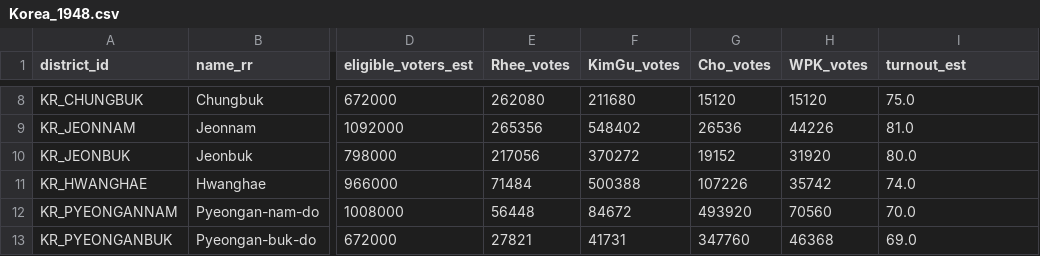
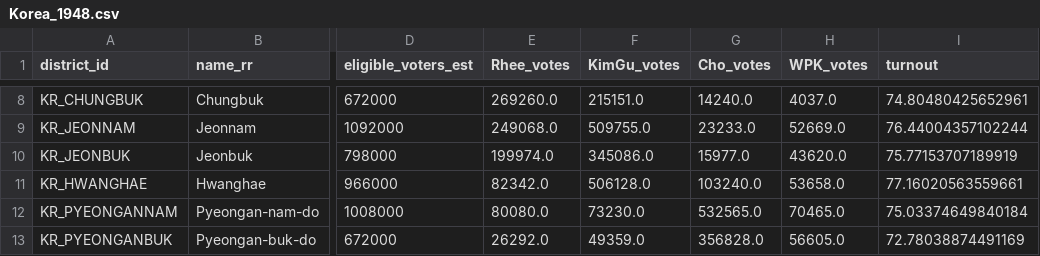
Before and after one commit to UsuriousCape607/UsuriousCape607.github.io, a CSV file: data/Korea_1948.csv, drawn as a sheet; only a part is shown, gaps mark what is left out; the diff covers the shown part only; the diff names each change by its address in the sheet, - before the commit and + after, or states it on an @@ line.

```diff
--- a/data/Korea_1948.csv
+++ b/data/Korea_1948.csv
-I1: turnout_est
+I1: turnout
-E8 (Rhee_votes): 262080
+E8 (Rhee_votes): 269260.0
-F8 (KimGu_votes): 211680
+F8 (KimGu_votes): 215151.0
-G8 (Cho_votes): 15120
+G8 (Cho_votes): 14240.0
-H8 (WPK_votes): 15120
+H8 (WPK_votes): 4037.0
-I8 (turnout): 75.0
+I8 (turnout): 74.80480425652961
-E9 (Rhee_votes): 265356
+E9 (Rhee_votes): 249068.0
-F9 (KimGu_votes): 548402
+F9 (KimGu_votes): 509755.0
-G9 (Cho_votes): 26536
+G9 (Cho_votes): 23233.0
-H9 (WPK_votes): 44226
+H9 (WPK_votes): 52669.0
-I9 (turnout): 81.0
+I9 (turnout): 76.44004357102244
-E10 (Rhee_votes): 217056
+E10 (Rhee_votes): 199974.0
-F10 (KimGu_votes): 370272
+F10 (KimGu_votes): 345086.0
-G10 (Cho_votes): 19152
+G10 (Cho_votes): 15977.0
-H10 (WPK_votes): 31920
+H10 (WPK_votes): 43620.0
-I10 (turnout): 80.0
+I10 (turnout): 75.77153707189919
-E11 (Rhee_votes): 71484
+E11 (Rhee_votes): 82342.0
-F11 (KimGu_votes): 500388
+F11 (KimGu_votes): 506128.0
-G11 (Cho_votes): 107226
+G11 (Cho_votes): 103240.0
-H11 (WPK_votes): 35742
+H11 (WPK_votes): 53658.0
-I11 (turnout): 74.0
+I11 (turnout): 77.16020563559661
-E12 (Rhee_votes): 56448
+E12 (Rhee_votes): 80080.0
-F12 (KimGu_votes): 84672
+F12 (KimGu_votes): 73230.0
-G12 (Cho_votes): 493920
+G12 (Cho_votes): 532565.0
-H12 (WPK_votes): 70560
+H12 (WPK_votes): 70465.0
-I12 (turnout): 70.0
+I12 (turnout): 75.03374649840184
-E13 (Rhee_votes): 27821
+E13 (Rhee_votes): 26292.0
-F13 (KimGu_votes): 41731
+F13 (KimGu_votes): 49359.0
-G13 (Cho_votes): 347760
+G13 (Cho_votes): 356828.0
-H13 (WPK_votes): 46368
+H13 (WPK_votes): 56605.0
-I13 (turnout): 69.0
+I13 (turnout): 72.78038874491169
```
Also changed, not shown: 1 added row and 40 edited cells elsewhere in this file, 2 other files.
